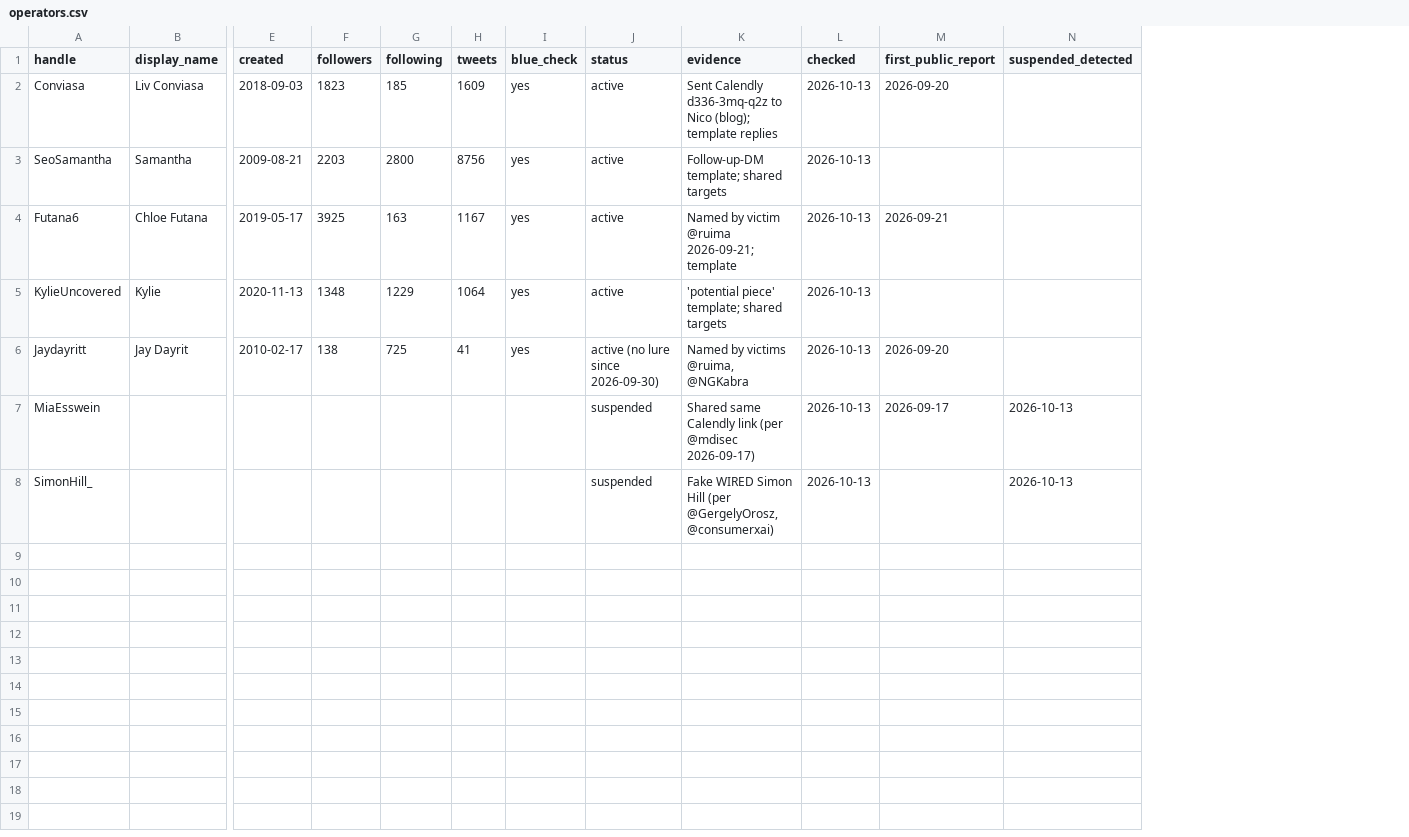
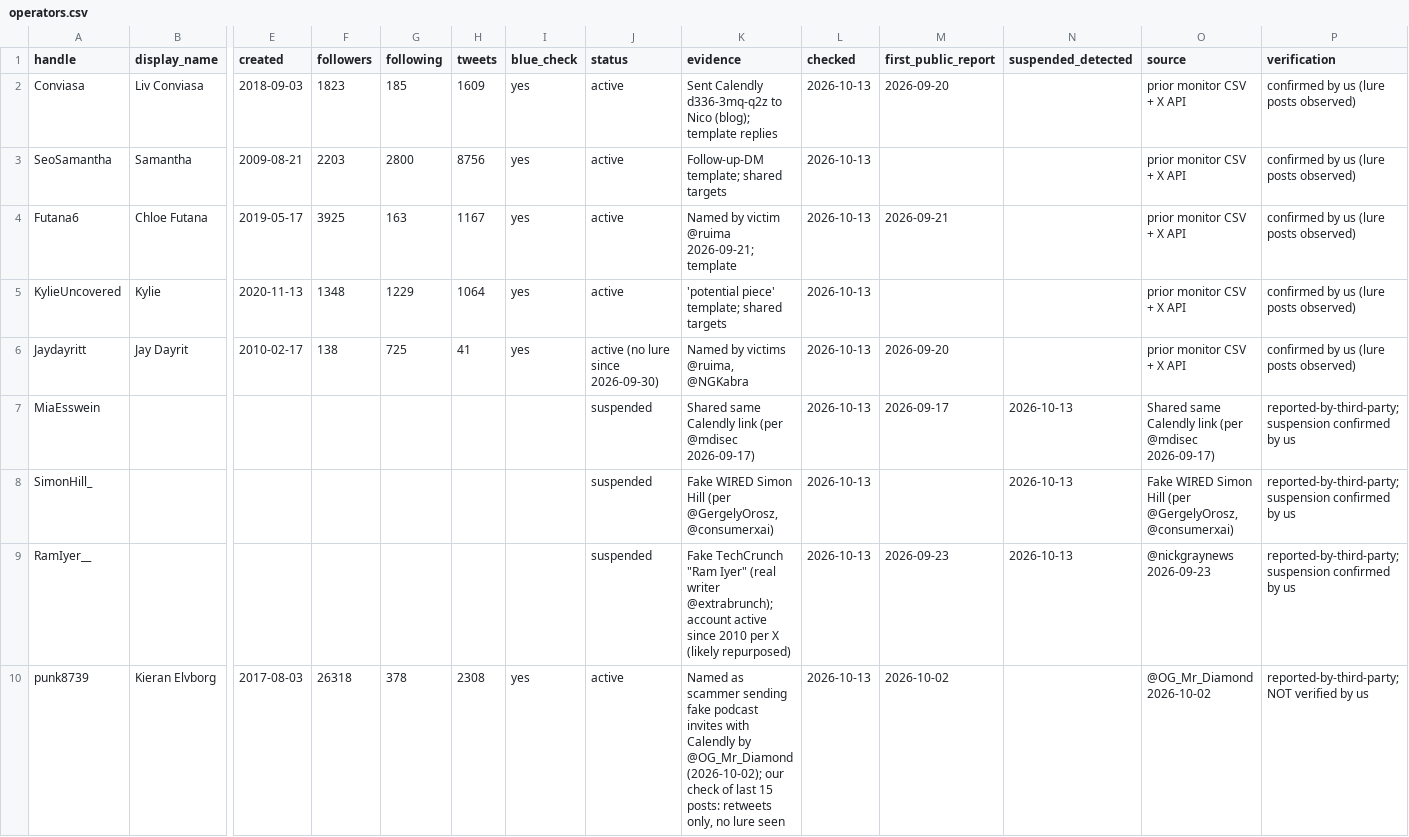
Before and after one commit to Dutchosintguy/X-phising-campaign-monitor, a CSV file: data/operators.csv, drawn as a sheet; only a part is shown, gaps mark what is left out; rows hold the shown columns only; the diff names each change by its address in the sheet, - before the commit and + after, or states it on an @@ line.

```diff
--- a/data/operators.csv
+++ b/data/operators.csv
+column O (source), rows 2-8: prior monitor CSV + X API | prior monitor CSV + X API | prior monitor CSV + X API | prior monitor CSV + X API | prior monitor CSV + X API | Shared same Calendly link (per @mdisec 2026-09-17) | Fake WIRED Simon Hill (per @GergelyOrosz, @consumerxai)
+column P (verification), rows 2-8: confirmed by us (lure posts observed) | confirmed by us (lure posts observed) | confirmed by us (lure posts observed) | confirmed by us (lure posts observed) | confirmed by us (lure posts observed) | reported-by-third-party; suspension confirmed by us | reported-by-third-party; suspension confirmed by us
+row 9: RamIyer__ |  |  |  |  |  |  | suspended | Fake TechCrunch "Ram Iyer" (real writer @extrabrunch); account active since 2010 per X (likely repurposed) | 2026-10-13 | 2026-09-23 | 2026-10-13 | @nickgraynews 2026-09-23 | reported-by-third-party; suspension confirmed by us
+row 10: punk8739 | Kieran Elvborg | 2017-08-03 | 26318 | 378 | 2308 | yes | active | Named as scammer sending fake podcast invites with Calendly by @OG_Mr_Diamond (2026-10-02); our check of last 15 posts: retweets only, no lure seen | 2026-10-13 | 2026-10-02 |  | @OG_Mr_Diamond 2026-10-02 | reported-by-third-party; NOT verified by us
```
Also changed, not shown: data/alerts.csv, data/warnings.csv, 11 other files.
